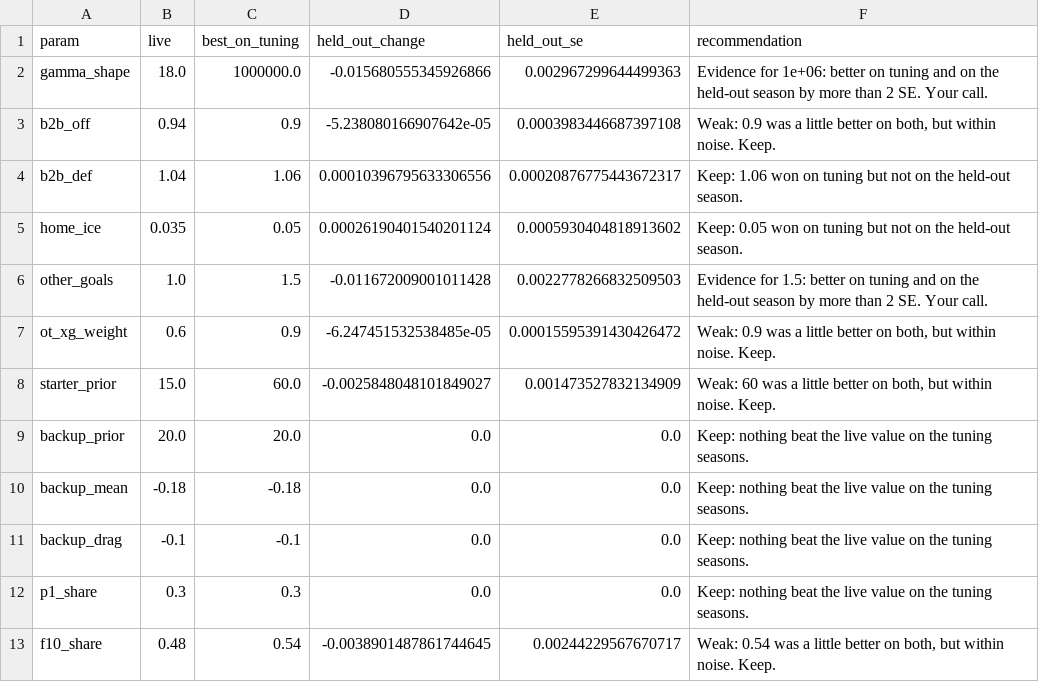
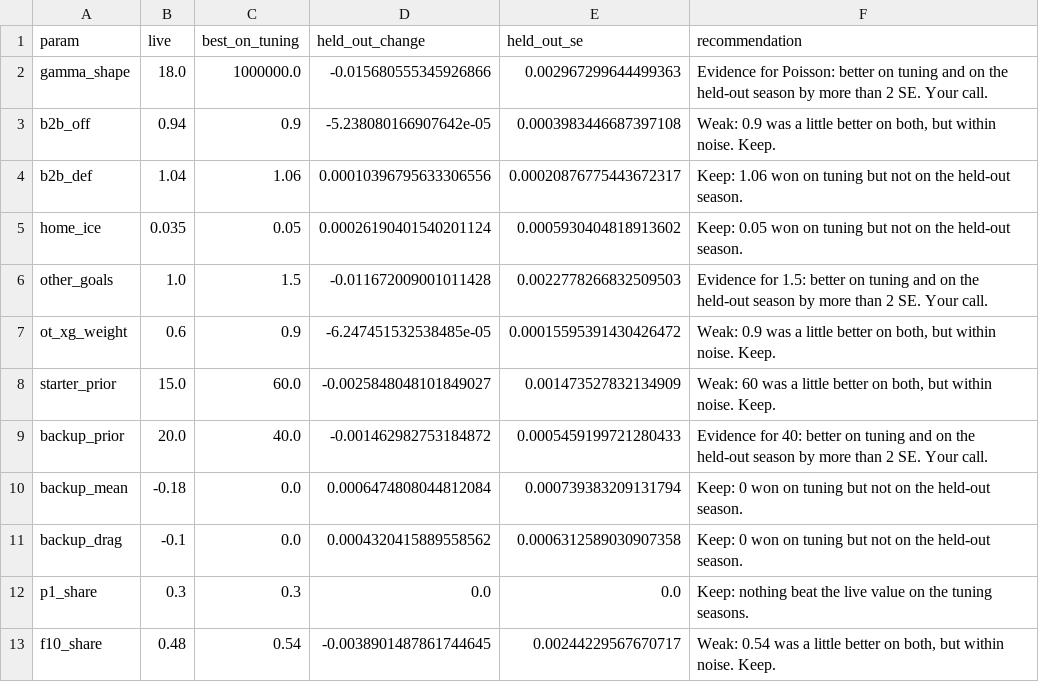
Before and after one commit to markdhooge-qbread/NHL-Model, a CSV file: backtests/results/recommendations.csv, drawn as a sheet.

```diff
--- a/backtests/results/recommendations.csv
+++ b/backtests/results/recommendations.csv
@@ -1,3 +1,3 @@
 param,live,best_on_tuning,held_out_change,held_out_se,recommendation
-gamma_shape,18.0,1000000.0,-0.015680555345926866,0.002967299644499363,Evidence for 1e+06: better on tuning and on the held-out season by more than 2 SE. Your call.
+gamma_shape,18.0,1000000.0,-0.015680555345926866,0.002967299644499363,Evidence for Poisson: better on tuning and on the held-out season by more than 2 SE. Your call.
 b2b_off,0.94,0.9,-5.238080166907642e-05,0.0003983446687397108,"Weak: 0.9 was a little better on both, but within noise. Keep."
@@ -8,5 +8,5 @@ ot_xg_weight,0.6,0.9,-6.247451532538485e-05,0.00015595391430426472,"Weak: 0.9 wa
 starter_prior,15.0,60.0,-0.0025848048101849027,0.001473527832134909,"Weak: 60 was a little better on both, but within noise. Keep."
-backup_prior,20.0,20.0,0.0,0.0,Keep: nothing beat the live value on the tuning seasons.
-backup_mean,-0.18,-0.18,0.0,0.0,Keep: nothing beat the live value on the tuning seasons.
-backup_drag,-0.1,-0.1,0.0,0.0,Keep: nothing beat the live value on the tuning seasons.
+backup_prior,20.0,40.0,-0.001462982753184872,0.0005459199721280433,Evidence for 40: better on tuning and on the held-out season by more than 2 SE. Your call.
+backup_mean,-0.18,0.0,0.0006474808044812084,0.000739383209131794,Keep: 0 won on tuning but not on the held-out season.
+backup_drag,-0.1,0.0,0.0004320415889558562,0.0006312589030907358,Keep: 0 won on tuning but not on the held-out season.
 p1_share,0.3,0.3,0.0,0.0,Keep: nothing beat the live value on the tuning seasons.
```
Also changed, not shown: backtests/results/param_table.csv, backtests/results/summary_by_variant.csv, 1 other file.
